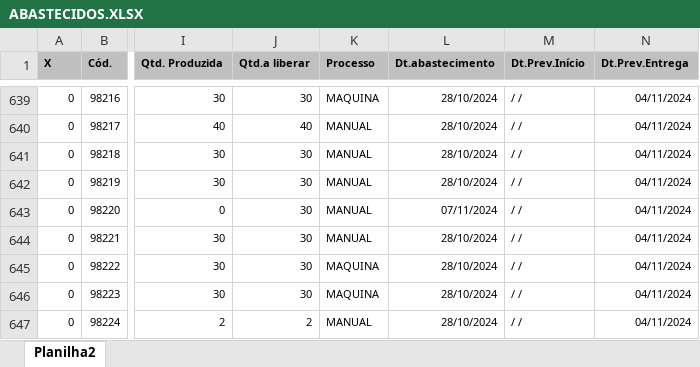
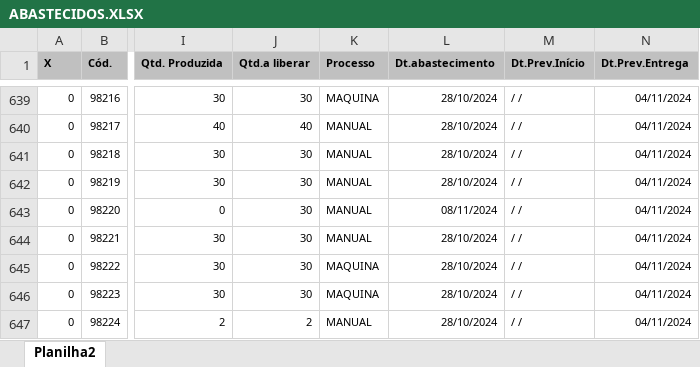
Before and after one commit to zcaus/dash, an Excel workbook: planilha/ABASTECIDOS.XLSX, sheet Planilha2, drawn as a sheet; only a part is shown, gaps mark what is left out; values as stored, in another font and other column widths than the file's, no borders; the diff covers the shown part only; the diff names each change by its address in the sheet, - before the commit and + after, or states it on an @@ line.

```diff
--- a/planilha/ABASTECIDOS.XLSX (sheet Planilha2)
+++ b/planilha/ABASTECIDOS.XLSX (sheet Planilha2)
-L643 (Dt.abastecimento): 07/11/2024
+L643 (Dt.abastecimento): 08/11/2024
```
Also changed, not shown: 2 added rows and 24 edited cells elsewhere in this sheet, planilha/PEDIDOS_VOLPE8.XLSX, planilha/controledosistema.xlsx.
